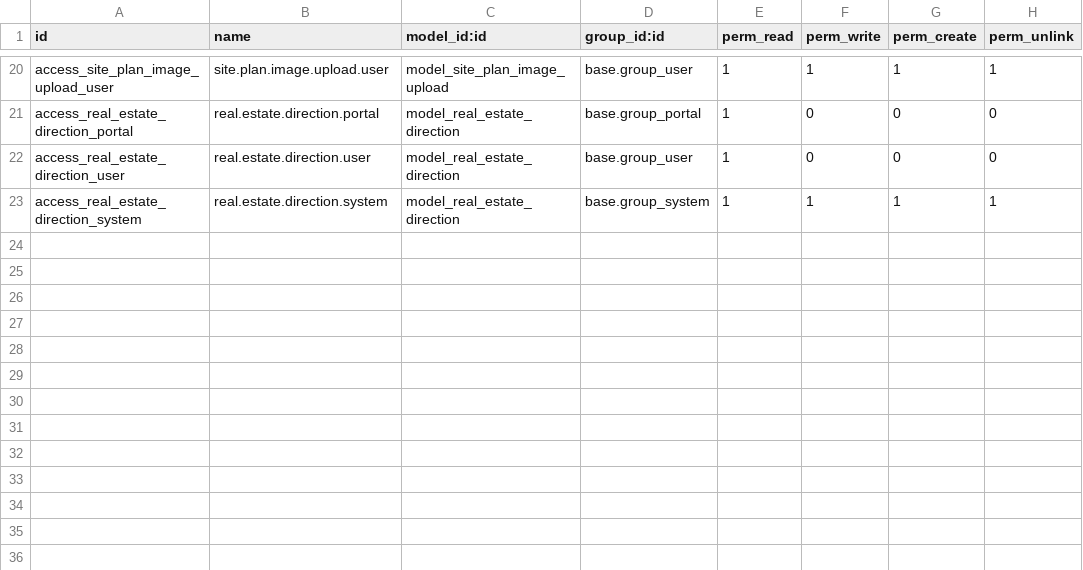
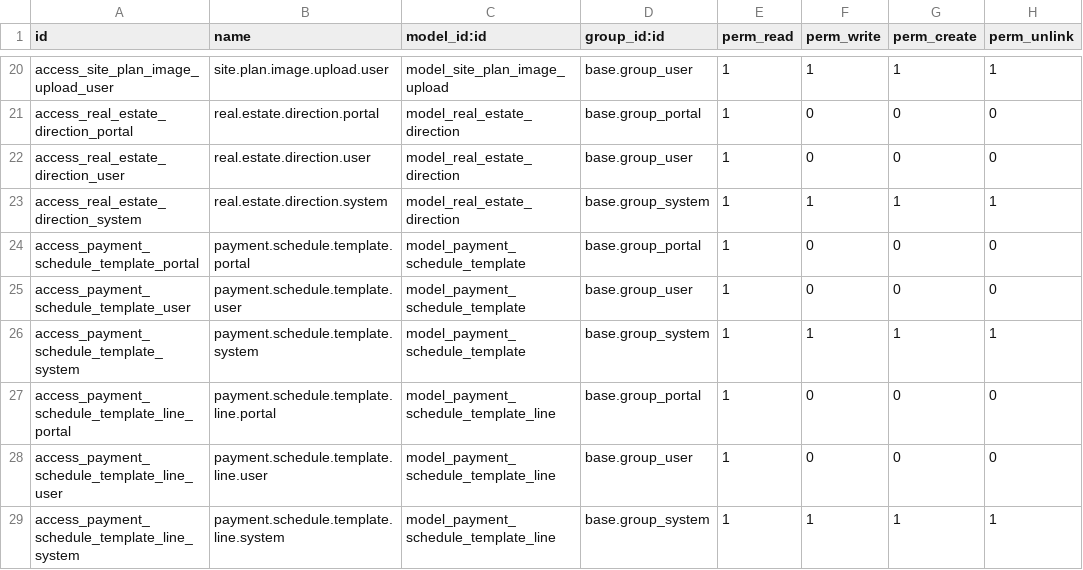
Before and after one commit to haitddahttech/hai_real_estate__2, a CSV file: custome_odoo/real_estate_site_plan/security/ir.model.access.csv, drawn as a sheet; only a part is shown, gaps mark what is left out; the diff names each change by its address in the sheet, - before the commit and + after, or states it on an @@ line.

Commit message:
[UPDATE][update schedule timeline]

```diff
--- a/custome_odoo/real_estate_site_plan/security/ir.model.access.csv
+++ b/custome_odoo/real_estate_site_plan/security/ir.model.access.csv
+row 24: access_payment_schedule_template_portal | payment.schedule.template.portal | model_payment_schedule_template | base.group_portal | 1 | 0 | 0 | 0
+row 25: access_payment_schedule_template_user | payment.schedule.template.user | model_payment_schedule_template | base.group_user | 1 | 0 | 0 | 0
+row 26: access_payment_schedule_template_system | payment.schedule.template.system | model_payment_schedule_template | base.group_system | 1 | 1 | 1 | 1
+row 27: access_payment_schedule_template_line_portal | payment.schedule.template.line.portal | model_payment_schedule_template_line | base.group_portal | 1 | 0 | 0 | 0
+row 28: access_payment_schedule_template_line_user | payment.schedule.template.line.user | model_payment_schedule_template_line | base.group_user | 1 | 0 | 0 | 0
+row 29: access_payment_schedule_template_line_system | payment.schedule.template.line.system | model_payment_schedule_template_line | base.group_system | 1 | 1 | 1 | 1
```
Also changed, not shown: 8 other files.
